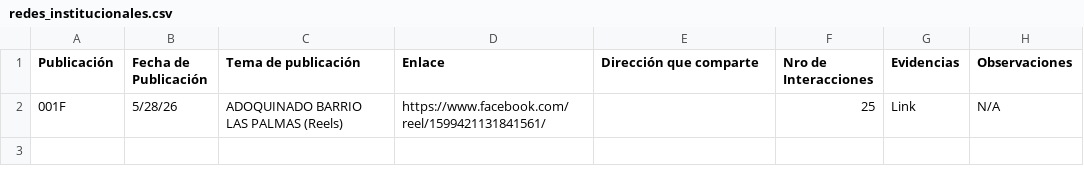
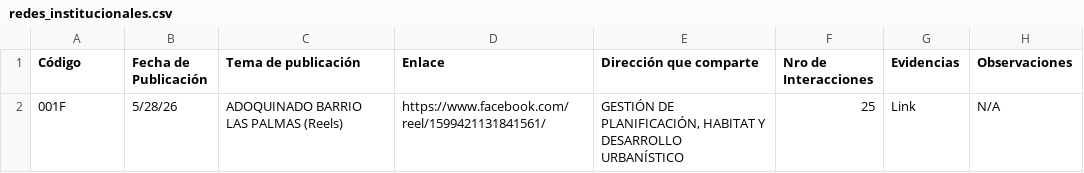
Before and after one commit to scarlettenietopaez-blip/control.gestion.gadmr, a CSV file: data/redes_institucionales.csv, drawn as a sheet.

Commit message:
Actualiza datos del dashboard de Alcaldia - redes_institucionales.csv - 2026-06-02T16:34:46.218Z

```diff
--- a/data/redes_institucionales.csv
+++ b/data/redes_institucionales.csv
@@ -1,2 +1,2 @@
-Publicación,Fecha de Publicación,Tema de publicación,Enlace,Dirección que comparte,Nro de Interacciones,Evidencias,Observaciones
-001F,5/28/26,ADOQUINADO BARRIO LAS PALMAS (Reels),https://www.facebook.com/reel/1599421131841561/,,25,Link,N/A
+Código,Fecha de Publicación,Tema de publicación,Enlace,Dirección que comparte,Nro de Interacciones,Evidencias,Observaciones
+001F,5/28/26,ADOQUINADO BARRIO LAS PALMAS (Reels),https://www.facebook.com/reel/1599421131841561/,"GESTIÓN DE PLANIFICACIÓN, HABITAT Y DESARROLLO URBANÍSTICO ",25,Link,N/A
```
